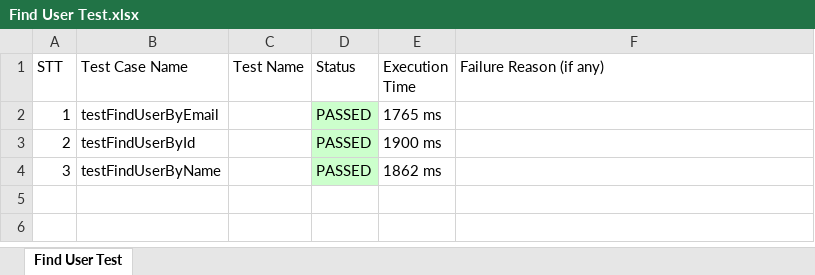
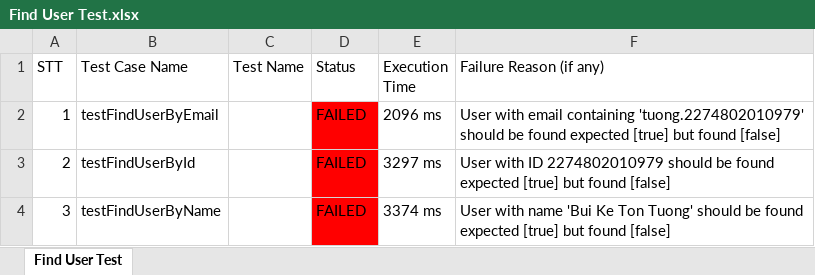
Before and after one commit to NHIIIIIIIIII/VLU_AutoTest, an Excel workbook: ExportExcel/Find User Test.xlsx, sheet Find User Test, drawn as a sheet; values as stored, in another font and other column widths than the file's, no borders; the diff names each change by its address in the sheet, - before the commit and + after, or states it on an @@ line.

Commit message:
Error while verifying user by name: no such element: Unable to locate element

```diff
--- a/ExportExcel/Find User Test.xlsx (sheet Find User Test)
+++ b/ExportExcel/Find User Test.xlsx (sheet Find User Test)
-D2:D4 (Status): PASSED
+D2:D4 (Status): FAILED
-D2:D4 fill: #CCFFCC
+D2:D4 fill: #FF0000
-E2 (Execution Time): 1765 ms
+E2 (Execution Time): 2096 ms
-F2 (Failure Reason (if any)): (empty)
+F2 (Failure Reason (if any)): User with email containing 'tuong.2274802010979' should be found expected [true] but found [false]
-E3 (Execution Time): 1900 ms
+E3 (Execution Time): 3297 ms
-F3 (Failure Reason (if any)): (empty)
+F3 (Failure Reason (if any)): User with ID 2274802010979 should be found expected [true] but found [false]
-E4 (Execution Time): 1862 ms
+E4 (Execution Time): 3374 ms
-F4 (Failure Reason (if any)): (empty)
+F4 (Failure Reason (if any)): User with name 'Bui Ke Ton Tuong' should be found expected [true] but found [false]
```
Also changed, not shown: ExportExcel/Add Majors Test.xlsx, ExportExcel/Delete Academic Degrees Test.xlsx, 16 other files.
